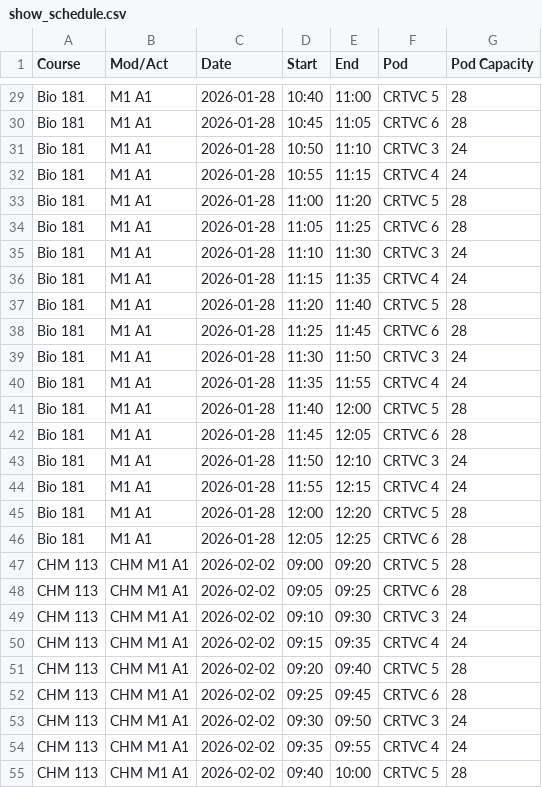
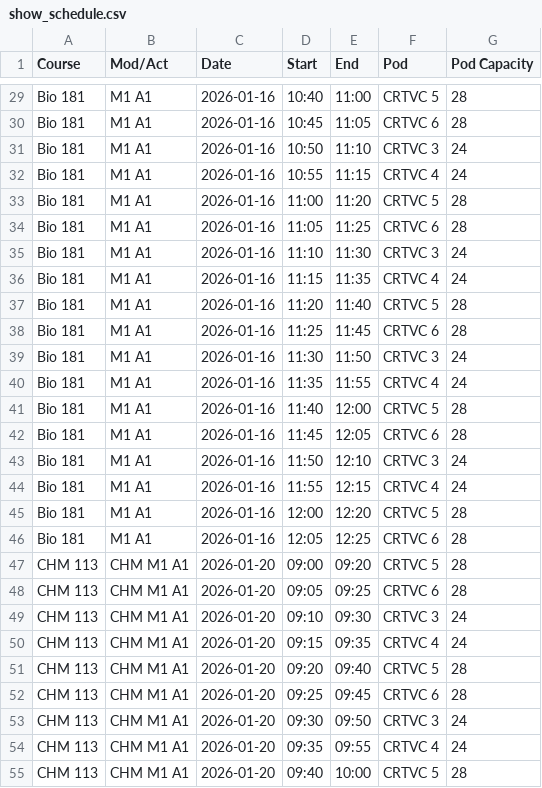
Before and after one commit to karankamboj/scheduling-shows, a CSV file: show_schedule.csv, drawn as a sheet; only a part is shown, gaps mark what is left out; the diff covers the shown part only; the diff names each change by its address in the sheet, - before the commit and + after, or states it on an @@ line.

Commit message:
fix: remove reverse sorting of dates

```diff
--- a/show_schedule.csv
+++ b/show_schedule.csv
-C29:C46 (Date): 2026-01-28
+C29:C46 (Date): 2026-01-16
-C47:C55 (Date): 2026-02-02
+C47:C55 (Date): 2026-01-20
```
Also changed, not shown: 144 edited cells elsewhere in this file, 1 other file.
